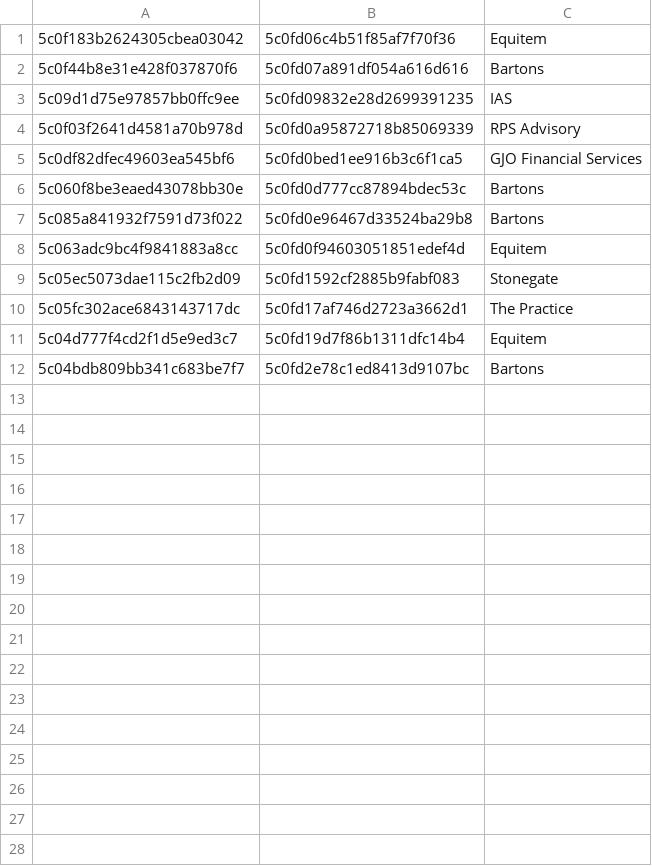
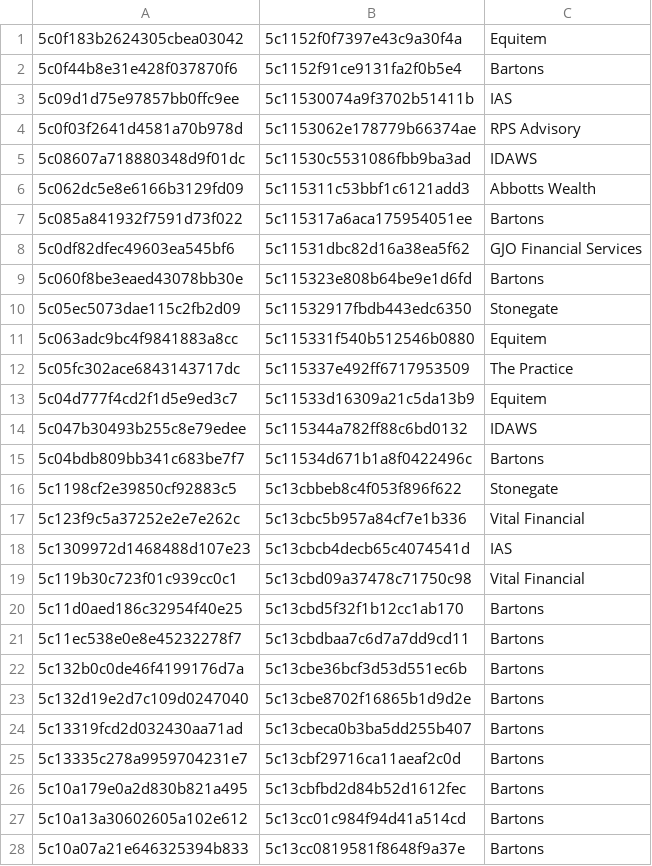
Before and after one commit to codenginebd/trellocard, a CSV file: dist/mapping/card_mapping.csv, drawn as a sheet; only a part is shown; the diff covers the shown part only.

```diff
--- a/dist/mapping/card_mapping.csv
+++ b/dist/mapping/card_mapping.csv
@@ -1,12 +1,28 @@
-5c0f183b2624305cbea03042;5c0fd06c4b51f85af7f70f36;Equitem
-5c0f44b8e31e428f037870f6;5c0fd07a891df054a616d616;Bartons
-5c09d1d75e97857bb0ffc9ee;5c0fd09832e28d2699391235;IAS
-5c0f03f2641d4581a70b978d;5c0fd0a95872718b85069339;RPS Advisory
-5c0df82dfec49603ea545bf6;5c0fd0bed1ee916b3c6f1ca5;GJO Financial Services
-5c060f8be3eaed43078bb30e;5c0fd0d777cc87894bdec53c;Bartons
-5c085a841932f7591d73f022;5c0fd0e96467d33524ba29b8;Bartons
-5c063adc9bc4f9841883a8cc;5c0fd0f94603051851edef4d;Equitem
-5c05ec5073dae115c2fb2d09;5c0fd1592cf2885b9fabf083;Stonegate
-5c05fc302ace6843143717dc;5c0fd17af746d2723a3662d1;The Practice
-5c04d777f4cd2f1d5e9ed3c7;5c0fd19d7f86b1311dfc14b4;Equitem
-5c04bdb809bb341c683be7f7;5c0fd2e78c1ed8413d9107bc;Bartons
+5c0f183b2624305cbea03042;5c1152f0f7397e43c9a30f4a;Equitem
+5c0f44b8e31e428f037870f6;5c1152f91ce9131fa2f0b5e4;Bartons
+5c09d1d75e97857bb0ffc9ee;5c11530074a9f3702b51411b;IAS
+5c0f03f2641d4581a70b978d;5c1153062e178779b66374ae;RPS Advisory
+5c08607a718880348d9f01dc;5c11530c5531086fbb9ba3ad;IDAWS
+5c062dc5e8e6166b3129fd09;5c115311c53bbf1c6121add3;Abbotts Wealth
+5c085a841932f7591d73f022;5c115317a6aca175954051ee;Bartons
+5c0df82dfec49603ea545bf6;5c11531dbc82d16a38ea5f62;GJO Financial Services
+5c060f8be3eaed43078bb30e;5c115323e808b64be9e1d6fd;Bartons
+5c05ec5073dae115c2fb2d09;5c11532917fbdb443edc6350;Stonegate
+5c063adc9bc4f9841883a8cc;5c115331f540b512546b0880;Equitem
+5c05fc302ace6843143717dc;5c115337e492ff6717953509;The Practice
+5c04d777f4cd2f1d5e9ed3c7;5c11533d16309a21c5da13b9;Equitem
+5c047b30493b255c8e79edee;5c115344a782ff88c6bd0132;IDAWS
+5c04bdb809bb341c683be7f7;5c11534d671b1a8f0422496c;Bartons
+5c1198cf2e39850cf92883c5;5c13cbbeb8c4f053f896f622;Stonegate
+5c123f9c5a37252e2e7e262c;5c13cbc5b957a84cf7e1b336;Vital Financial
+5c1309972d1468488d107e23;5c13cbcb4decb65c4074541d;IAS
+5c119b30c723f01c939cc0c1;5c13cbd09a37478c71750c98;Vital Financial
+5c11d0aed186c32954f40e25;5c13cbd5f32f1b12cc1ab170;Bartons
+5c11ec538e0e8e45232278f7;5c13cbdbaa7c6d7a7dd9cd11;Bartons
+5c132b0c0de46f4199176d7a;5c13cbe36bcf3d53d551ec6b;Bartons
+5c132d19e2d7c109d0247040;5c13cbe8702f16865b1d9d2e;Bartons
+5c13319fcd2d032430aa71ad;5c13cbeca0b3ba5dd255b407;Bartons
+5c13335c278a9959704231e7;5c13cbf29716ca11aeaf2c0d;Bartons
+5c10a179e0a2d830b821a495;5c13cbfbd2d84b52d1612fec;Bartons
+5c10a13a30602605a102e612;5c13cc01c984f94d41a514cd;Bartons
+5c10a07a21e646325394b833;5c13cc0819581f8648f9a37e;Bartons
```
Also changed, not shown: 4 added rows elsewhere in this file, 12 other files.
